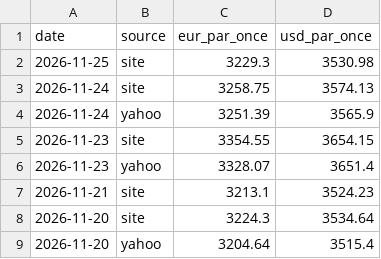
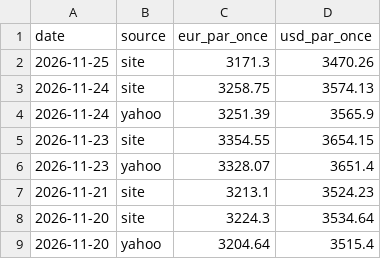
Before and after one commit to Zecat26/suivi-or, a CSV file: data/csv/once_or.csv, drawn as a sheet; only a part is shown.

```diff
--- a/data/csv/once_or.csv
+++ b/data/csv/once_or.csv
@@ -1,3 +1,3 @@
 date,source,eur_par_once,usd_par_once
-2026-11-25,site,3229.3,3530.98
+2026-11-25,site,3171.3,3470.26
 2026-11-24,site,3258.75,3574.13
```
Also changed, not shown: data/csv/prix_site.csv, data/csv/releves_jour.csv, 5 other files.
